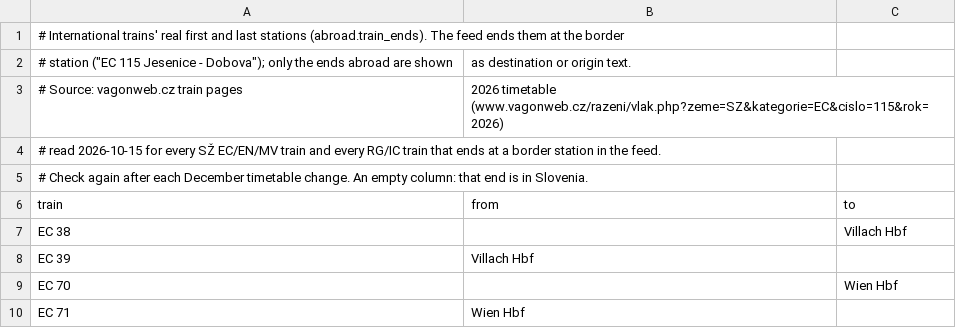
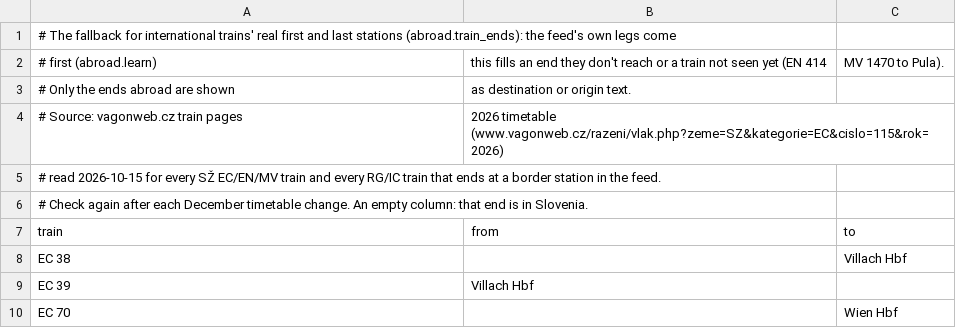
Before and after one commit to 05Narwhal/kamgre-server, a CSV file: ojpp-django/prestop_api/data/international_trains.csv, drawn as a sheet; only a part is shown; the shorter side is filled out with more unchanged rows.

```diff
--- a/ojpp-django/prestop_api/data/international_trains.csv
+++ b/ojpp-django/prestop_api/data/international_trains.csv
@@ -1,3 +1,4 @@
-# International trains' real first and last stations (abroad.train_ends). The feed ends them at the border
-# station ("EC 115 Jesenice - Dobova"); only the ends abroad are shown, as destination or origin text.
+# The fallback for international trains' real first and last stations (abroad.train_ends): the feed's own legs come
+# first (abroad.learn), this fills an end they don't reach or a train not seen yet (EN 414, MV 1470 to Pula).
+# Only the ends abroad are shown, as destination or origin text.
 # Source: vagonweb.cz train pages, 2026 timetable (www.vagonweb.cz/razeni/vlak.php?zeme=SZ&kategorie=EC&cislo=115&rok=2026),
```
Also changed, not shown: 5 other files.
